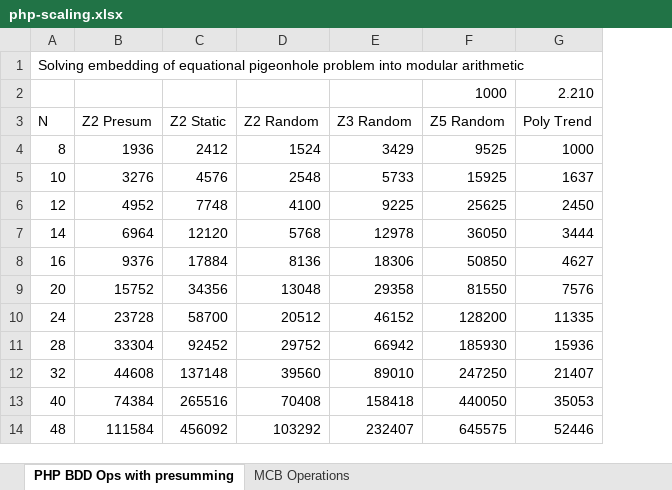
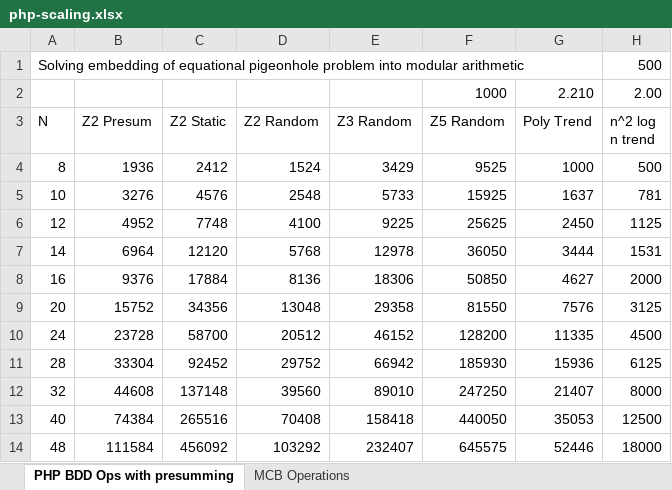
Before and after one commit to rebryant/pgbdd, an Excel workbook: explore/pseudoboolean/php-scaling.xlsx, sheet PHP BDD Ops with presumming, drawn as a sheet; only a part is shown; values as stored, in another font and other column widths than the file's, no borders; charts and pictures not drawn; the diff names each change by its address in the sheet, - before the commit and + after, or states it on an @@ line.

```diff
--- a/explore/pseudoboolean/php-scaling.xlsx (sheet PHP BDD Ops with presumming)
+++ b/explore/pseudoboolean/php-scaling.xlsx (sheet PHP BDD Ops with presumming)
+column H (n^2 log n trend), rows 1-2: 500 | 2.00; rows 4-14: 500 | 781 | 1125 | 1531 | 2000 | 3125 | 4500 | 6125 | 8000 | 12500 | 18000
```
Also changed, not shown: charts or pictures, 1 other file.
